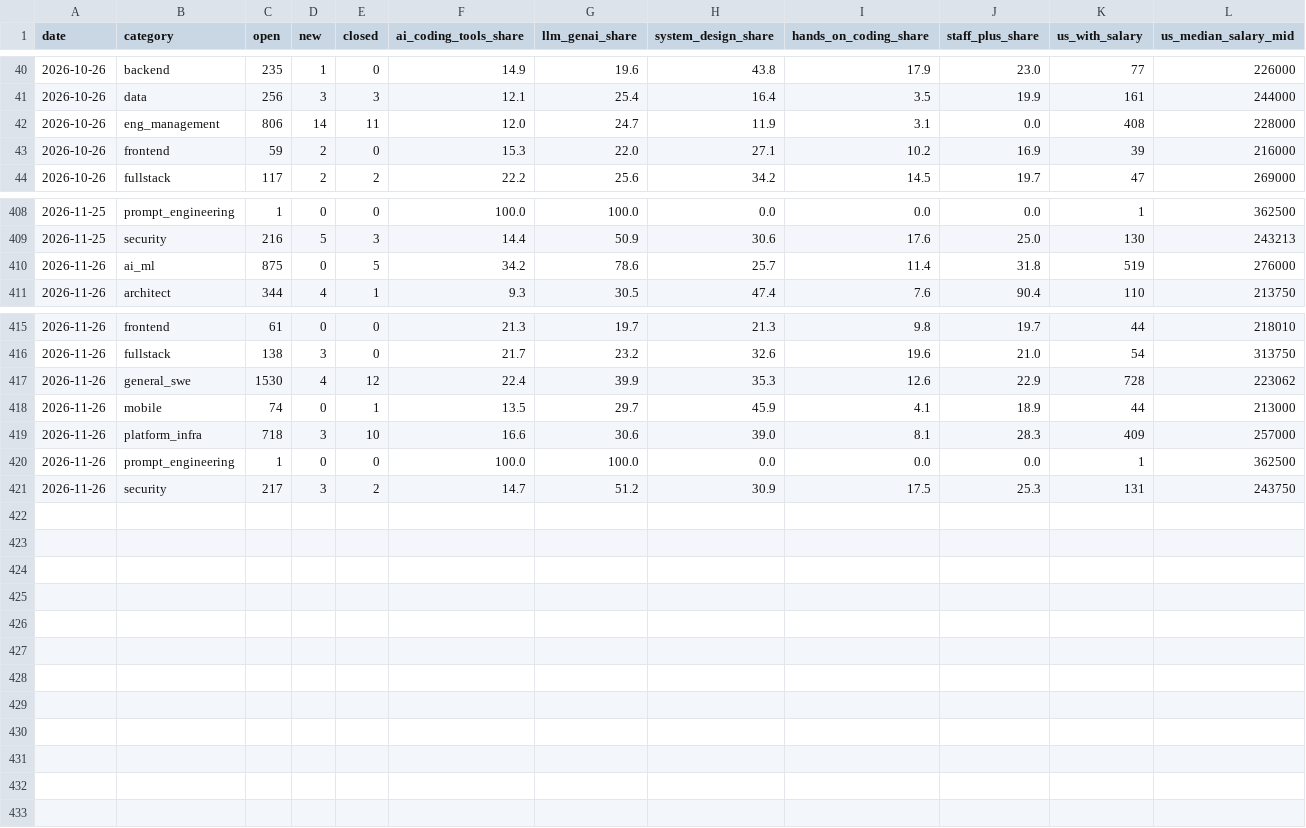
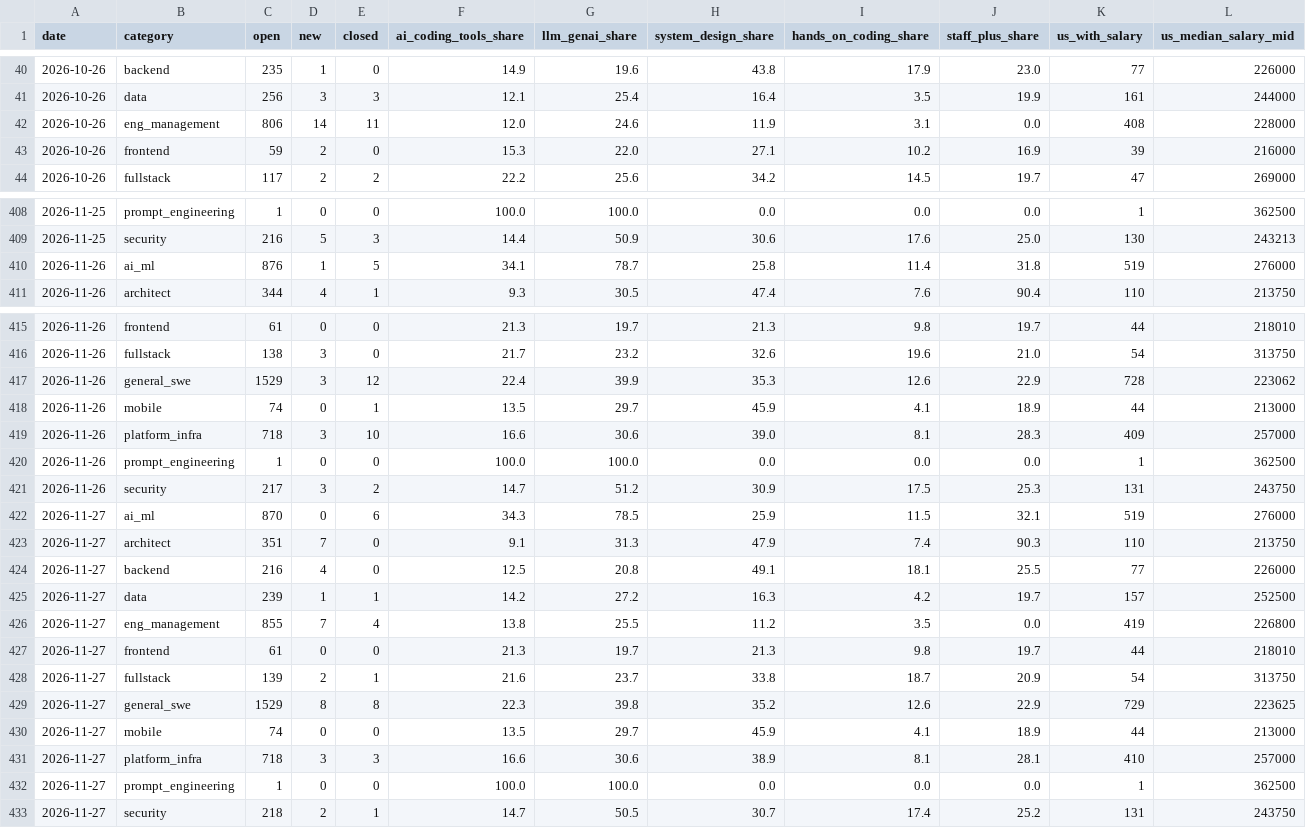
Before and after one commit to Xenzoro/sweAiTracker, a CSV file: data/boards/category_summary.csv, drawn as a sheet; only a part is shown, gaps mark what is left out; the diff covers the shown part only.

```diff
--- a/data/boards/category_summary.csv
+++ b/data/boards/category_summary.csv
@@ -41,3 +41,3 @@ date,category,open,new,closed,ai_coding_tools_share,llm_genai_share,system_desig
 2026-10-26,data,256,3,3,12.1,25.4,16.4,3.5,19.9,161,244000
-2026-10-26,eng_management,806,14,11,12.0,24.7,11.9,3.1,0.0,408,228000
+2026-10-26,eng_management,806,14,11,12.0,24.6,11.9,3.1,0.0,408,228000
 2026-10-26,frontend,59,2,0,15.3,22.0,27.1,10.2,16.9,39,216000
@@ -409,3 +409,3 @@ date,category,open,new,closed,ai_coding_tools_share,llm_genai_share,system_desig
 2026-11-25,security,216,5,3,14.4,50.9,30.6,17.6,25.0,130,243213
-2026-11-26,ai_ml,875,0,5,34.2,78.6,25.7,11.4,31.8,519,276000
+2026-11-26,ai_ml,876,1,5,34.1,78.7,25.8,11.4,31.8,519,276000
 2026-11-26,architect,344,4,1,9.3,30.5,47.4,7.6,90.4,110,213750
@@ -416,3 +416,3 @@ date,category,open,new,closed,ai_coding_tools_share,llm_genai_share,system_desig
 2026-11-26,fullstack,138,3,0,21.7,23.2,32.6,19.6,21.0,54,313750
-2026-11-26,general_swe,1530,4,12,22.4,39.9,35.3,12.6,22.9,728,223062
+2026-11-26,general_swe,1529,3,12,22.4,39.9,35.3,12.6,22.9,728,223062
 2026-11-26,mobile,74,0,1,13.5,29.7,45.9,4.1,18.9,44,213000
@@ -421 +421,13 @@ date,category,open,new,closed,ai_coding_tools_share,llm_genai_share,system_desig
 2026-11-26,security,217,3,2,14.7,51.2,30.9,17.5,25.3,131,243750
+2026-11-27,ai_ml,870,0,6,34.3,78.5,25.9,11.5,32.1,519,276000
+2026-11-27,architect,351,7,0,9.1,31.3,47.9,7.4,90.3,110,213750
+2026-11-27,backend,216,4,0,12.5,20.8,49.1,18.1,25.5,77,226000
+2026-11-27,data,239,1,1,14.2,27.2,16.3,4.2,19.7,157,252500
+2026-11-27,eng_management,855,7,4,13.8,25.5,11.2,3.5,0.0,419,226800
+2026-11-27,frontend,61,0,0,21.3,19.7,21.3,9.8,19.7,44,218010
+2026-11-27,fullstack,139,2,1,21.6,23.7,33.8,18.7,20.9,54,313750
+2026-11-27,general_swe,1529,8,8,22.3,39.8,35.2,12.6,22.9,729,223625
+2026-11-27,mobile,74,0,0,13.5,29.7,45.9,4.1,18.9,44,213000
+2026-11-27,platform_infra,718,3,3,16.6,30.6,38.9,8.1,28.1,410,257000
+2026-11-27,prompt_engineering,1,0,0,100.0,100.0,0.0,0.0,0.0,1,362500
+2026-11-27,security,218,2,1,14.7,50.5,30.7,17.4,25.2,131,243750
```
Also changed, not shown: 26 edited cells elsewhere in this file, data/boards/company_summary.csv, data/boards/daily_summary.csv, 8 other files.
